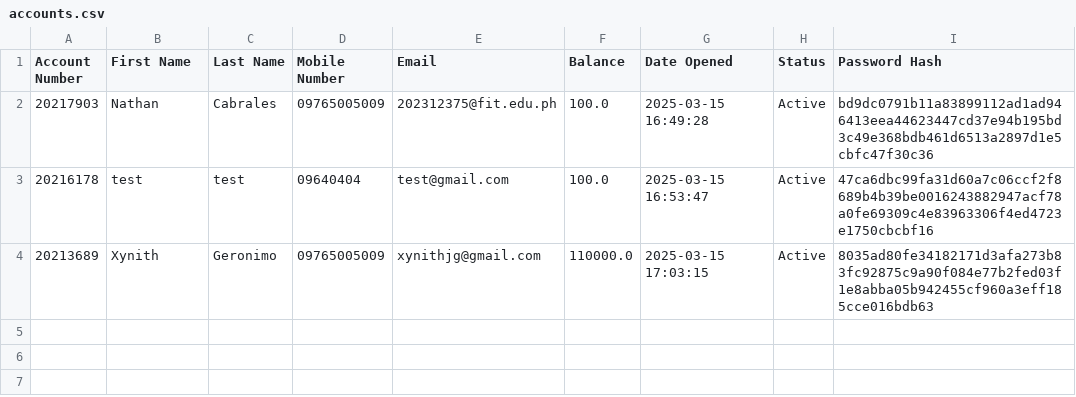
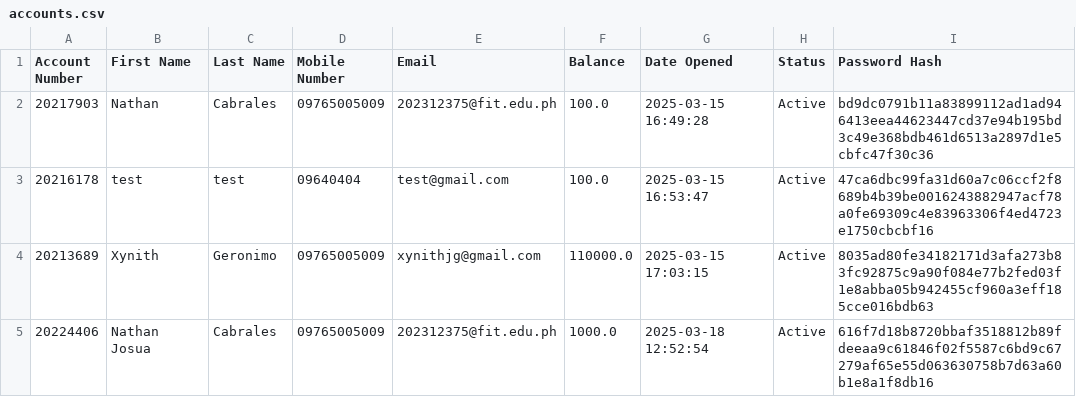
Before and after one commit to INB-Nathan/PYTHON-FINALS, a CSV file: Tam-Bank/userinfo/accounts.csv, drawn as a sheet; the diff names each change by its address in the sheet, - before the commit and + after, or states it on an @@ line.

```diff
--- a/Tam-Bank/userinfo/accounts.csv
+++ b/Tam-Bank/userinfo/accounts.csv
+row 5: 20224406 | Nathan Josua | Cabrales | 09765005009 | 202312375@fit.edu.ph | 1000.0 | 2025-03-18 12:52:54 | Active | 616f7d18b8720bbaf3518812b89fdeeaa9c61846f02f5587c6bd9c67279af65e55d063630758b7d63a60b1e8a1f8db16
```
Also changed, not shown: 7 other files.
